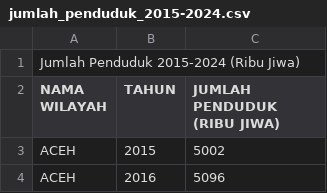
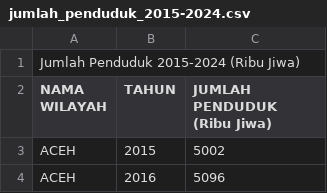
Before and after one commit to frzxw/EDA-data-mining-6, a CSV file: cleaned/kependudukan/jumlah_penduduk_2015-2024.csv, drawn as a sheet; only a part is shown.

Commit message:
Update jumlah_penduduk_2015-2024.csv

```diff
--- a/cleaned/kependudukan/jumlah_penduduk_2015-2024.csv
+++ b/cleaned/kependudukan/jumlah_penduduk_2015-2024.csv
@@ -1,3 +1,3 @@
 Jumlah Penduduk 2015-2024 (Ribu Jiwa),,
-NAMA WILAYAH,TAHUN,JUMLAH PENDUDUK (RIBU JIWA)
+NAMA WILAYAH,TAHUN,JUMLAH PENDUDUK (Ribu Jiwa)
 ACEH,2015,5002
```
